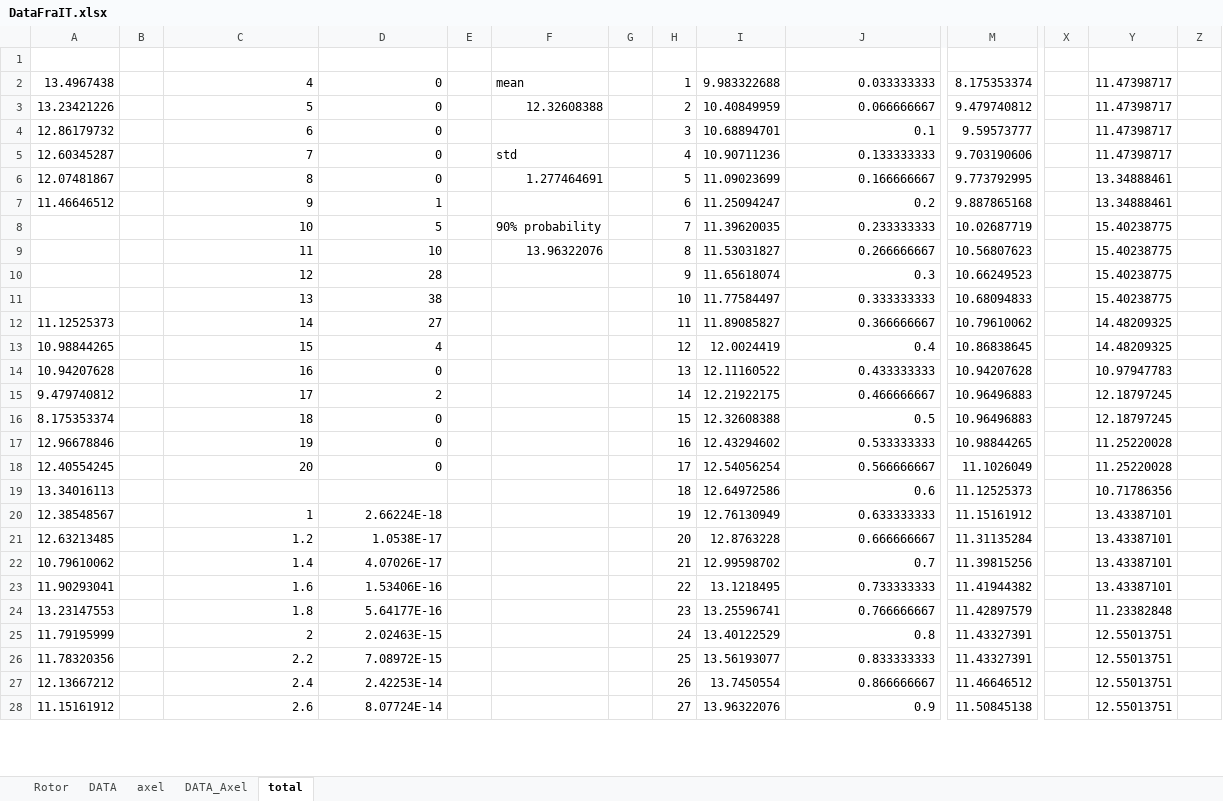
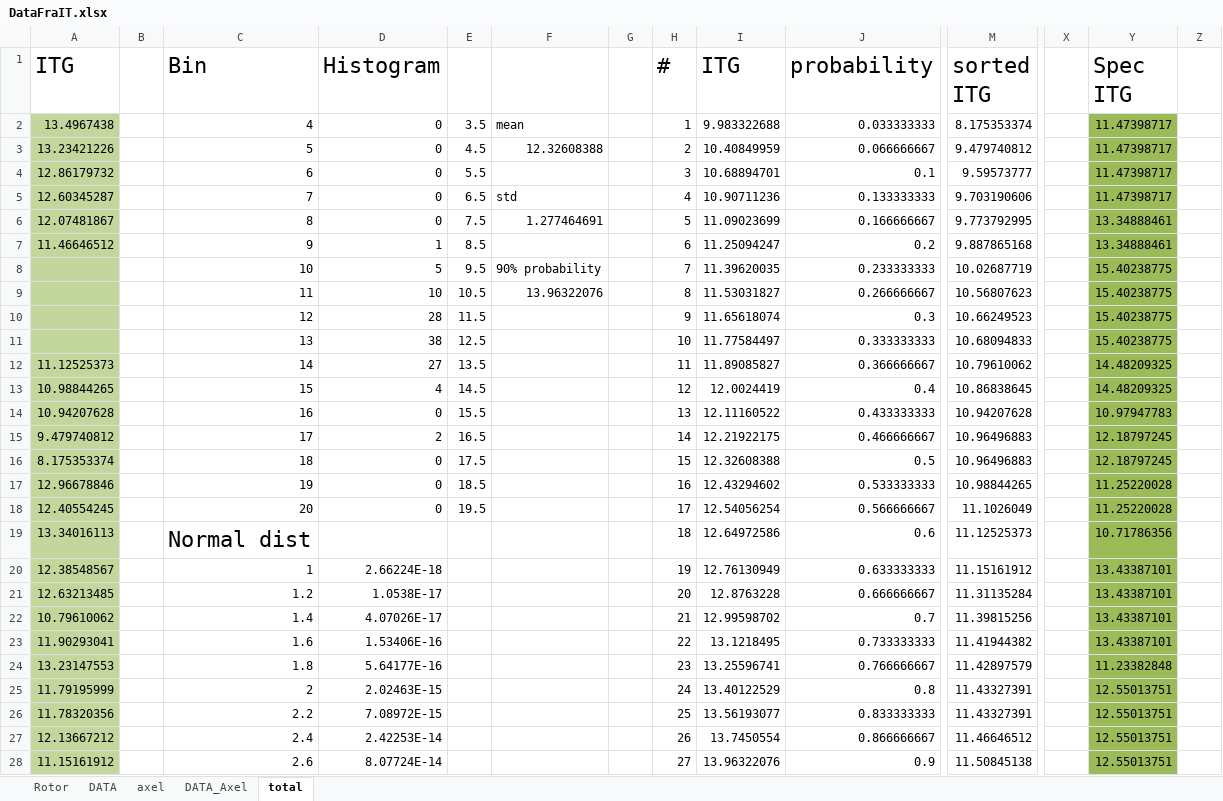
Before and after one commit to mathiasrask/PCDB_matlab-files, an Excel workbook: DataFraIT.xlsx, sheet total, drawn as a sheet; only a part is shown, gaps mark what is left out; values as stored, in another font and other column widths than the file's, no borders; charts and pictures not drawn; rows hold the shown columns only; the diff covers the shown part only; the diff names each change by its address in the sheet, - before the commit and + after, or states it on an @@ line.

```diff
--- a/DataFraIT.xlsx (sheet total)
+++ b/DataFraIT.xlsx (sheet total)
-row 1: (empty)
+row 1: ITG |  | Bin | Histogram |  |  |  | # | ITG | probability | sorted ITG |  | Spec ITG
-A2:A28 fill: none
+A2:A28 fill: #C3D69B
-E2: (empty)
+E2: 3.5
-Y2:Y28 fill: none
+Y2:Y28 fill: #9BBB59
-E3: (empty)
+E3: 4.5
-E4: (empty)
+E4: 5.5
-E5: (empty)
+E5: 6.5
-E6: (empty)
+E6: 7.5
-E7: (empty)
+E7: 8.5
-E8: (empty)
+E8: 9.5
-E9: (empty)
+E9: 10.5
-E10: (empty)
+E10: 11.5
-E11: (empty)
+E11: 12.5
-E12: (empty)
+E12: 13.5
-E13: (empty)
+E13: 14.5
-E14: (empty)
+E14: 15.5
-E15: (empty)
+E15: 16.5
-E16: (empty)
+E16: 17.5
-E17: (empty)
+E17: 18.5
-E18: (empty)
+E18: 19.5
-C19 (Bin): (empty)
+C19 (Bin): Normal dist
```
Also changed, not shown: cell formats elsewhere in this sheet, charts or pictures, 3 other files.
